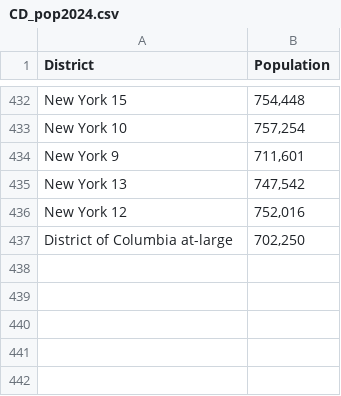
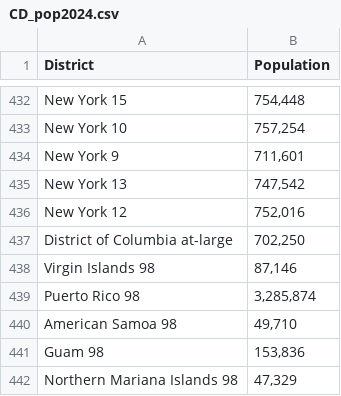
Before and after one commit to scienceimpacts/SciMap_Maps, a CSV file: data/CD_pop2024.csv, drawn as a sheet; only a part is shown, gaps mark what is left out; the diff names each change by its address in the sheet, - before the commit and + after, or states it on an @@ line.

Commit message:
Add U.S. territories

```diff
--- a/data/CD_pop2024.csv
+++ b/data/CD_pop2024.csv
+row 438: Virgin Islands 98 | 87,146
+row 439: Puerto Rico 98 | 3,285,874
+row 440: American Samoa 98 | 49,710
+row 441: Guam 98 | 153,836
+row 442: Northern Mariana Islands 98 | 47,329
```
